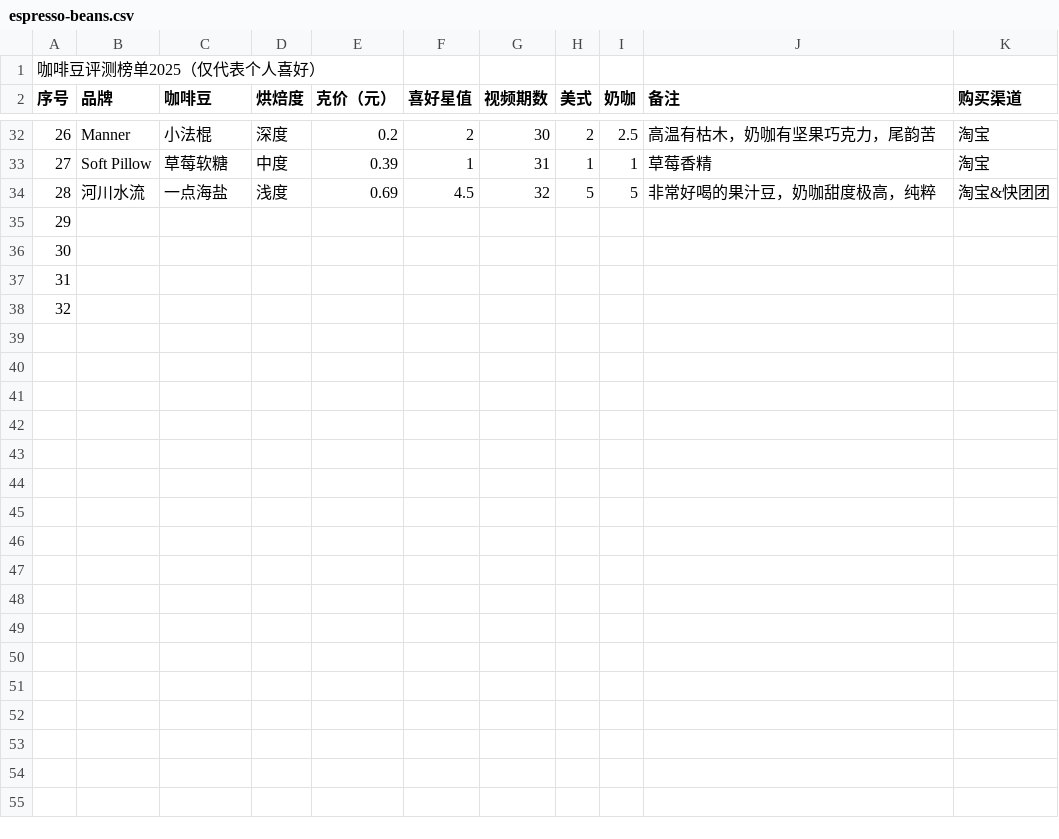
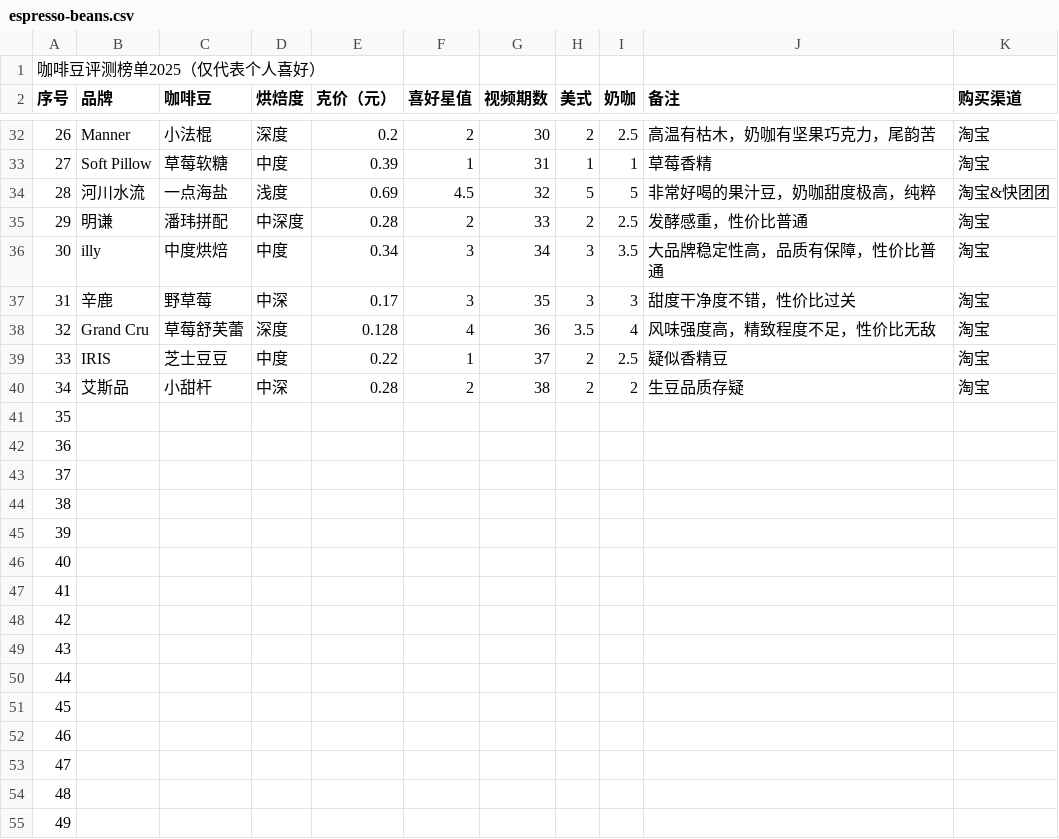
Before and after one commit to chuthree/brew-guide, a CSV file: public/data/espresso-beans.csv, drawn as a sheet; only a part is shown, gaps mark what is left out.

```diff
--- a/public/data/espresso-beans.csv
+++ b/public/data/espresso-beans.csv
@@ -34,5 +34,22 @@
 28,河川水流,一点海盐,浅度,0.69,4.5,32,5,5,非常好喝的果汁豆，奶咖甜度极高，纯粹,淘宝&快团团
-29,,,,,,,,,,
-30,,,,,,,,,,
-31,,,,,,,,,,
-32,,,,,,,,,,
+29,明谦,潘玮拼配,中深度,0.28,2,33,2,2.5,发酵感重，性价比普通,淘宝
+30,illy,中度烘焙,中度,0.34,3,34,3,3.5,大品牌稳定性高，品质有保障，性价比普通,淘宝
+31,辛鹿,野草莓,中深,0.17,3,35,3,3,甜度干净度不错，性价比过关,淘宝
+32,Grand Cru,草莓舒芙蕾,深度,0.128,4,36,3.5,4,风味强度高，精致程度不足，性价比无敌,淘宝
+33,IRIS,芝士豆豆,中度,0.22,1,37,2,2.5,疑似香精豆,淘宝
+34,艾斯品,小甜杆,中深,0.28,2,38,2,2,生豆品质存疑,淘宝
+35,,,,,,,,,,
+36,,,,,,,,,,
+37,,,,,,,,,,
+38,,,,,,,,,,
+39,,,,,,,,,,
+40,,,,,,,,,,
+41,,,,,,,,,,
+42,,,,,,,,,,
+43,,,,,,,,,,
+44,,,,,,,,,,
+45,,,,,,,,,,
+46,,,,,,,,,,
+47,,,,,,,,,,
+48,,,,,,,,,,
+49,,,,,,,,,,
```
Also changed, not shown: public/data/filter-beans.csv, 7 other files.
